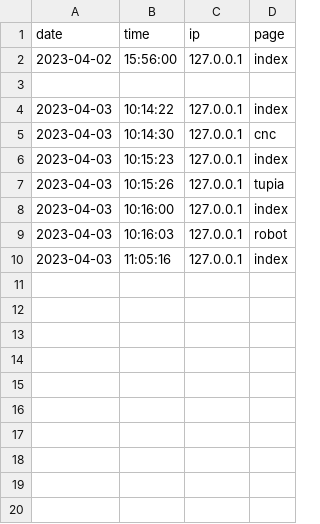
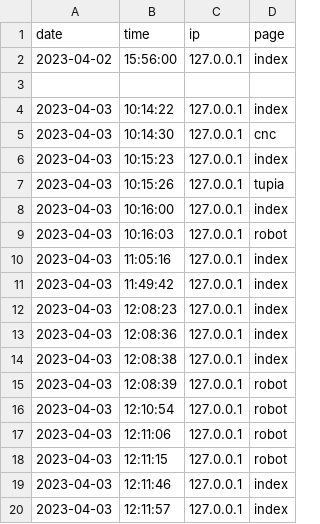
Before and after one commit to rafaelvcordeiro/portfolio, a CSV file: visitors.csv, drawn as a sheet; the diff names each change by its address in the sheet, - before the commit and + after, or states it on an @@ line.

Commit message:
general update on robot page

```diff
--- a/visitors.csv
+++ b/visitors.csv
+row 11: 2023-04-03 | 11:49:42 | 127.0.0.1 | index
+row 12: 2023-04-03 | 12:08:23 | 127.0.0.1 | index
+row 13: 2023-04-03 | 12:08:36 | 127.0.0.1 | index
+row 14: 2023-04-03 | 12:08:38 | 127.0.0.1 | index
+row 15: 2023-04-03 | 12:08:39 | 127.0.0.1 | robot
+row 16: 2023-04-03 | 12:10:54 | 127.0.0.1 | robot
+row 17: 2023-04-03 | 12:11:06 | 127.0.0.1 | robot
+row 18: 2023-04-03 | 12:11:15 | 127.0.0.1 | robot
+row 19: 2023-04-03 | 12:11:46 | 127.0.0.1 | index
+row 20: 2023-04-03 | 12:11:57 | 127.0.0.1 | index
```
Also changed, not shown: 29 other files.
